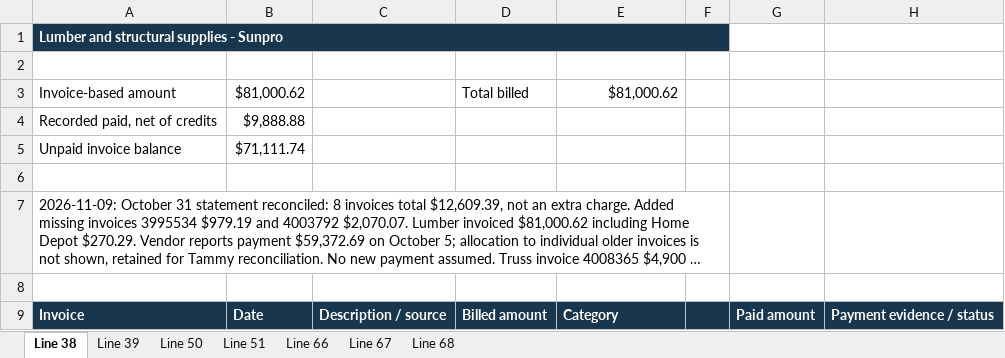
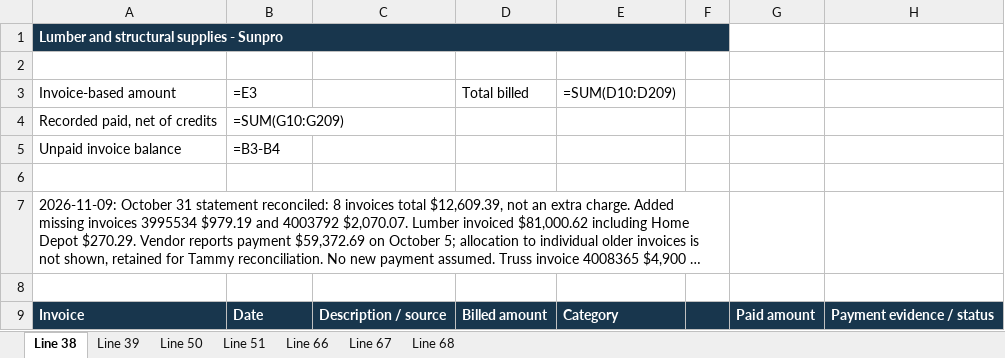
Before and after one commit to racinc19/ovesubs, an Excel workbook: Deploy/site_ove/sub-docs/sunpro/Invoices/Job_Invoice_Tracking.xlsx, sheet Line 38, drawn as a sheet; only a part is shown; long unchanged cells end in …; values as stored, in another font and other column widths than the file's, no borders; formulas without a stored value are shown as written; the diff names each change by its address in the sheet, - before the commit and + after, or states it on an @@ line.

```diff
--- a/Deploy/site_ove/sub-docs/sunpro/Invoices/Job_Invoice_Tracking.xlsx (sheet Line 38)
+++ b/Deploy/site_ove/sub-docs/sunpro/Invoices/Job_Invoice_Tracking.xlsx (sheet Line 38)
-B1:F1 fill: #18364D
+B1:F1 fill: none
-B3: $81,000.62
+B3: =E3
-E3: $81,000.62
+E3: =SUM(D10:D209)
-B4: $9,888.88
+B4: =SUM(G10:G209)
-B5: $71,111.74
+B5: =B3-B4
```
Also changed, not shown: sheet Line 39, sheet Line 51, sheet Line 67, sheet Line 68, sheet Line 66, sheet Line 50, 29 other files.
